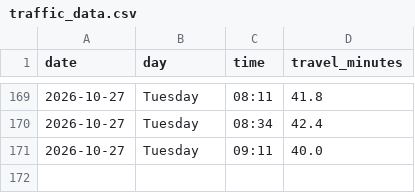
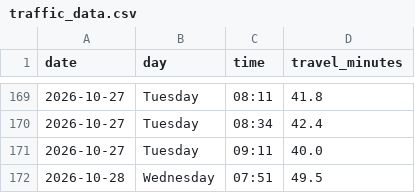
Before and after one commit to kaustubhbhatter/traffic-project, a CSV file: data/traffic_data.csv, drawn as a sheet; only a part is shown, gaps mark what is left out; the diff names each change by its address in the sheet, - before the commit and + after, or states it on an @@ line.

```diff
--- a/data/traffic_data.csv
+++ b/data/traffic_data.csv
+row 172: 2026-10-28 | Wednesday | 07:51 | 49.5
```
Also changed, not shown: 1 other file.
